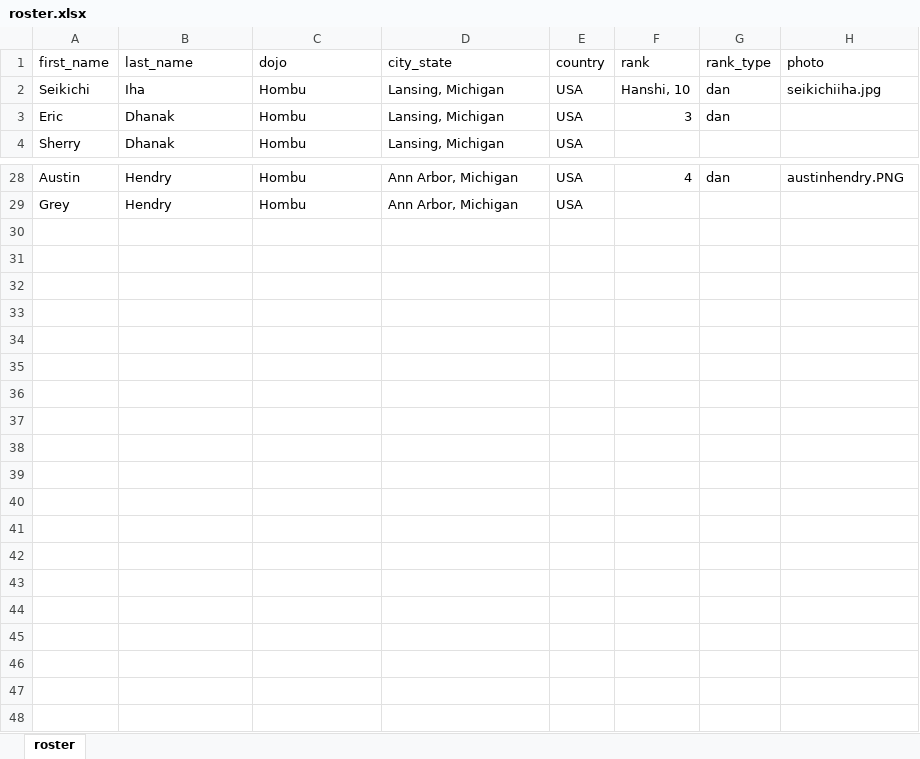
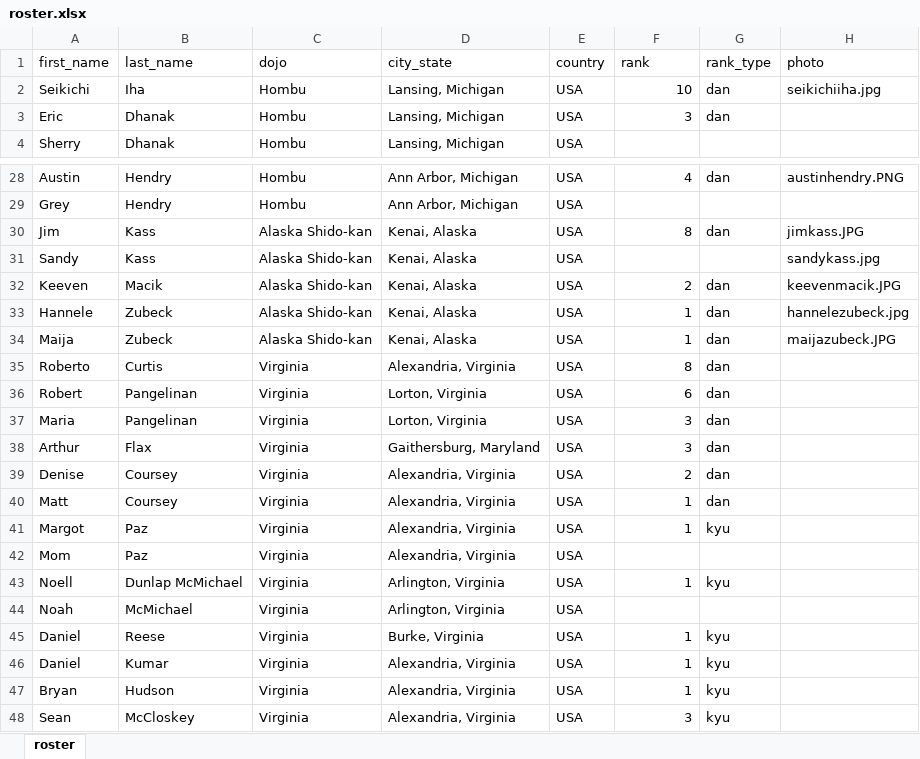
Before and after one commit to hendryau/ihadojo.com, an Excel workbook: src/assets/tookachi/roster.xlsx, sheet roster, drawn as a sheet; only a part is shown, gaps mark what is left out; values as stored, in another font and other column widths than the file's, no borders; the diff names each change by its address in the sheet, - before the commit and + after, or states it on an @@ line.

Commit message:
starting to update the roster

```diff
--- a/src/assets/tookachi/roster.xlsx (sheet roster)
+++ b/src/assets/tookachi/roster.xlsx (sheet roster)
-F2 (rank): Hanshi, 10
+F2 (rank): 10
+row 30: Jim | Kass | Alaska Shido-kan | Kenai, Alaska | USA | 8 | dan | jimkass.JPG
+row 31: Sandy | Kass | Alaska Shido-kan | Kenai, Alaska | USA |  |  | sandykass.jpg
+row 32: Keeven | Macik | Alaska Shido-kan | Kenai, Alaska | USA | 2 | dan | keevenmacik.JPG
+row 33: Hannele | Zubeck | Alaska Shido-kan | Kenai, Alaska | USA | 1 | dan | hannelezubeck.jpg
+row 34: Maija | Zubeck | Alaska Shido-kan | Kenai, Alaska | USA | 1 | dan | maijazubeck.JPG
+row 35: Roberto | Curtis | Virginia | Alexandria, Virginia | USA | 8 | dan
+row 36: Robert | Pangelinan | Virginia | Lorton, Virginia | USA | 6 | dan
+row 37: Maria | Pangelinan | Virginia | Lorton, Virginia | USA | 3 | dan
+row 38: Arthur | Flax | Virginia | Gaithersburg, Maryland | USA | 3 | dan
+row 39: Denise | Coursey | Virginia | Alexandria, Virginia | USA | 2 | dan
+row 40: Matt | Coursey | Virginia | Alexandria, Virginia | USA | 1 | dan
+row 41: Margot | Paz | Virginia | Alexandria, Virginia | USA | 1 | kyu
+row 42: Mom | Paz | Virginia | Alexandria, Virginia | USA
+row 43: Noell | Dunlap McMichael | Virginia | Arlington, Virginia | USA | 1 | kyu
+row 44: Noah | McMichael | Virginia | Arlington, Virginia | USA
+row 45: Daniel | Reese | Virginia | Burke, Virginia | USA | 1 | kyu
+row 46: Daniel | Kumar | Virginia | Alexandria, Virginia | USA | 1 | kyu
+row 47: Bryan | Hudson | Virginia | Alexandria, Virginia | USA | 1 | kyu
+row 48: Sean | McCloskey | Virginia | Alexandria, Virginia | USA | 3 | kyu
```
Also changed, not shown: 8 other files.
